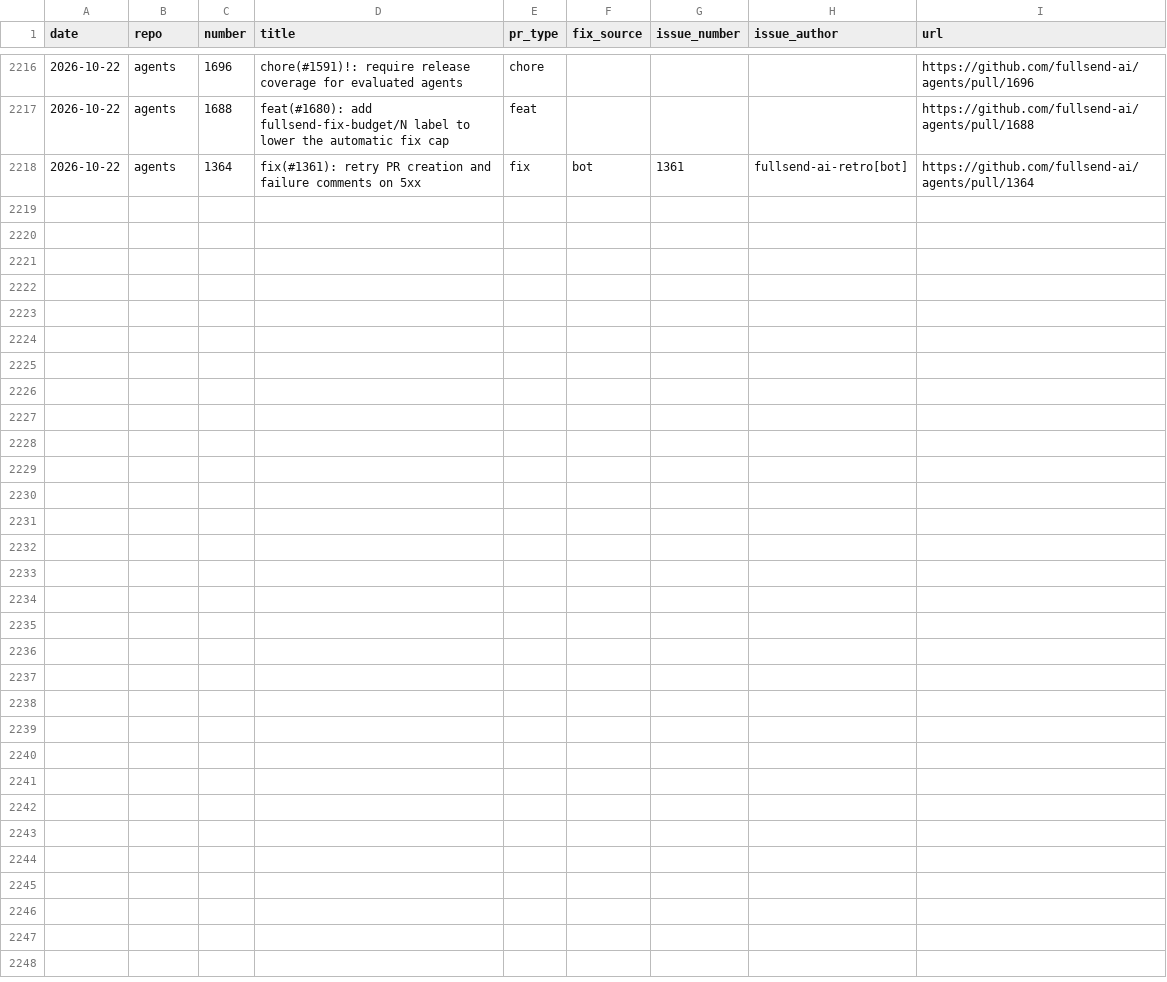
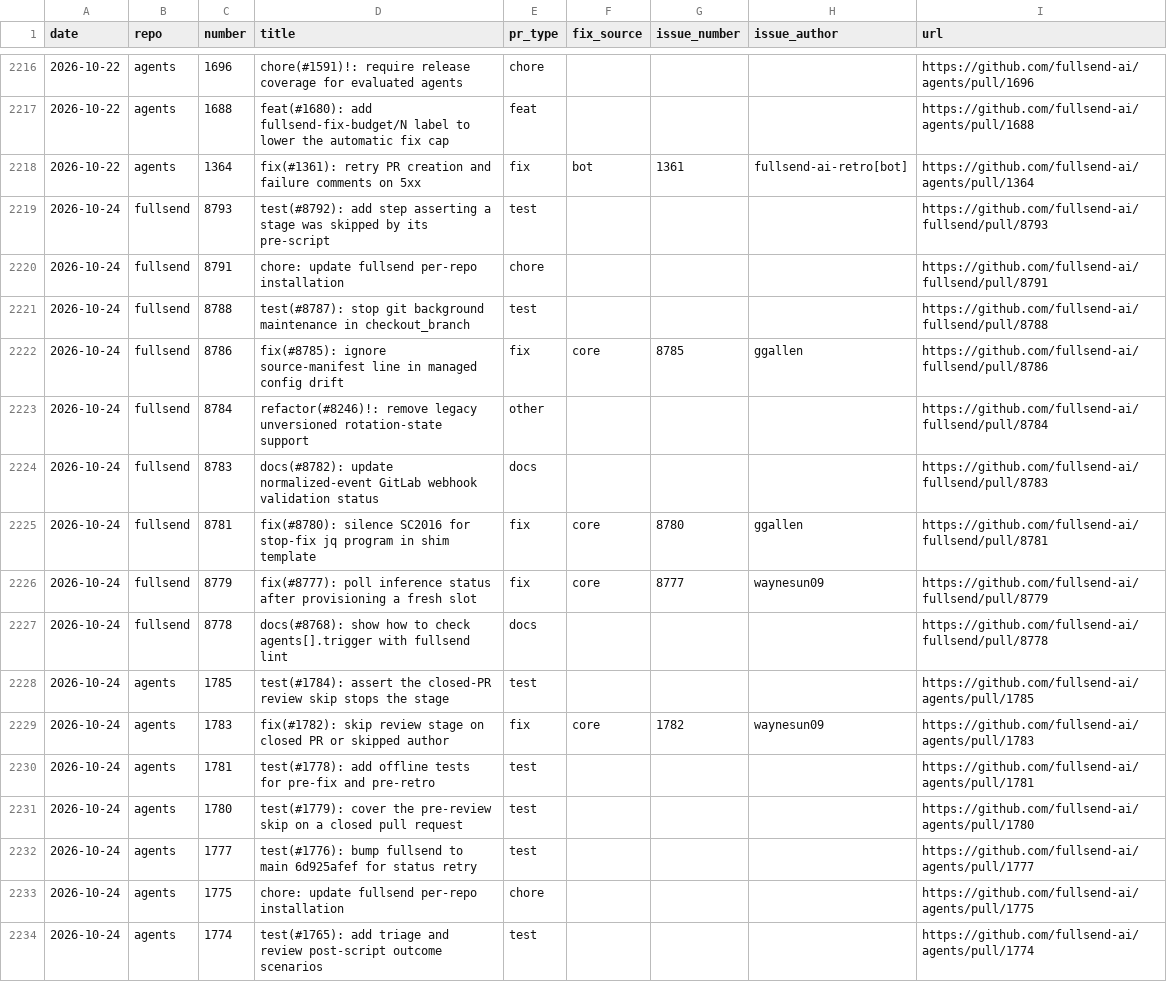
Before and after one commit to jflowers/fullsend-ai-metrics, a CSV file: docs/pr-type-details.csv, drawn as a sheet; only a part is shown, gaps mark what is left out.

```diff
--- a/docs/pr-type-details.csv
+++ b/docs/pr-type-details.csv
@@ -2218 +2218,17 @@ date,repo,number,title,pr_type,fix_source,issue_number,issue_author,url
 2026-10-22,agents,1364,fix(#1361): retry PR creation and failure comments on 5xx,fix,bot,1361,fullsend-ai-retro[bot],https://github.com/fullsend-ai/agents/pull/1364
+2026-10-24,fullsend,8793,test(#8792): add step asserting a stage was skipped by its pre-script,test,,,,https://github.com/fullsend-ai/fullsend/pull/8793
+2026-10-24,fullsend,8791,chore: update fullsend per-repo installation,chore,,,,https://github.com/fullsend-ai/fullsend/pull/8791
+2026-10-24,fullsend,8788,test(#8787): stop git background maintenance in checkout_branch,test,,,,https://github.com/fullsend-ai/fullsend/pull/8788
+2026-10-24,fullsend,8786,fix(#8785): ignore source-manifest line in managed config drift,fix,core,8785,ggallen,https://github.com/fullsend-ai/fullsend/pull/8786
+2026-10-24,fullsend,8784,refactor(#8246)!: remove legacy unversioned rotation-state support,other,,,,https://github.com/fullsend-ai/fullsend/pull/8784
+2026-10-24,fullsend,8783,docs(#8782): update normalized-event GitLab webhook validation status,docs,,,,https://github.com/fullsend-ai/fullsend/pull/8783
+2026-10-24,fullsend,8781,fix(#8780): silence SC2016 for stop-fix jq program in shim template,fix,core,8780,ggallen,https://github.com/fullsend-ai/fullsend/pull/8781
+2026-10-24,fullsend,8779,fix(#8777): poll inference status after provisioning a fresh slot,fix,core,8777,waynesun09,https://github.com/fullsend-ai/fullsend/pull/8779
+2026-10-24,fullsend,8778,docs(#8768): show how to check agents[].trigger with fullsend lint,docs,,,,https://github.com/fullsend-ai/fullsend/pull/8778
+2026-10-24,agents,1785,test(#1784): assert the closed-PR review skip stops the stage,test,,,,https://github.com/fullsend-ai/agents/pull/1785
+2026-10-24,agents,1783,fix(#1782): skip review stage on closed PR or skipped author,fix,core,1782,waynesun09,https://github.com/fullsend-ai/agents/pull/1783
+2026-10-24,agents,1781,test(#1778): add offline tests for pre-fix and pre-retro,test,,,,https://github.com/fullsend-ai/agents/pull/1781
+2026-10-24,agents,1780,test(#1779): cover the pre-review skip on a closed pull request,test,,,,https://github.com/fullsend-ai/agents/pull/1780
+2026-10-24,agents,1777,test(#1776): bump fullsend to main 6d925afef for status retry,test,,,,https://github.com/fullsend-ai/agents/pull/1777
+2026-10-24,agents,1775,chore: update fullsend per-repo installation,chore,,,,https://github.com/fullsend-ai/agents/pull/1775
+2026-10-24,agents,1774,test(#1765): add triage and review post-script outcome scenarios,test,,,,https://github.com/fullsend-ai/agents/pull/1774
```
Also changed, not shown: docs/community-details.csv, docs/community.csv, 4 other files.
